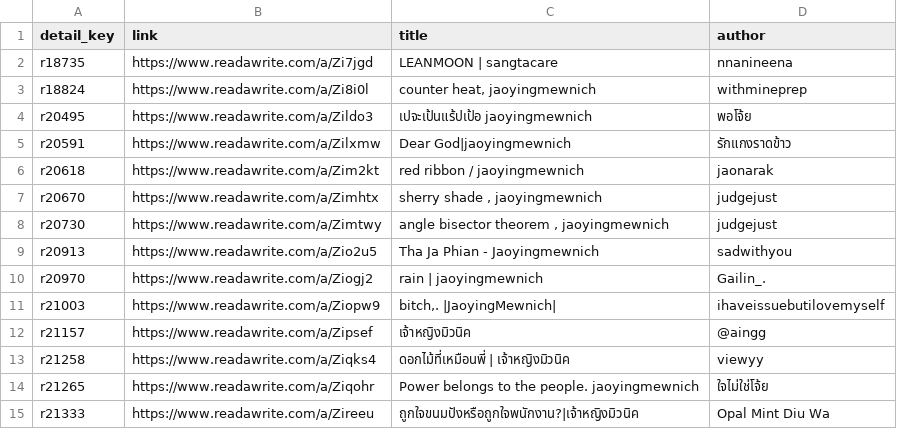
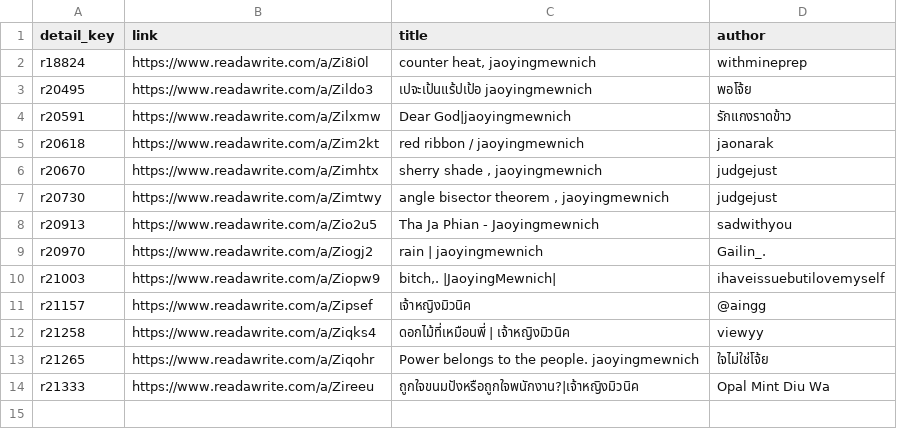
Before and after one commit to atypicalmoon/raw-thaigl-fic-dashboard, a CSV file: data/articles/JaoyingMewnich.csv, drawn as a sheet.

```diff
--- a/data/articles/JaoyingMewnich.csv
+++ b/data/articles/JaoyingMewnich.csv
@@ -1,3 +1,2 @@
 detail_key,link,title,author
-r18735,https://www.readawrite.com/a/Zi7jgd,LEANMOON | sangtacare,nnanineena
 r18824,https://www.readawrite.com/a/Zi8i0l,"counter heat, jaoyingmewnich",withmineprep
```
Also changed, not shown: data/articles/JanJingjing.csv, data/articles/LingOrm.csv, 5 other files.
